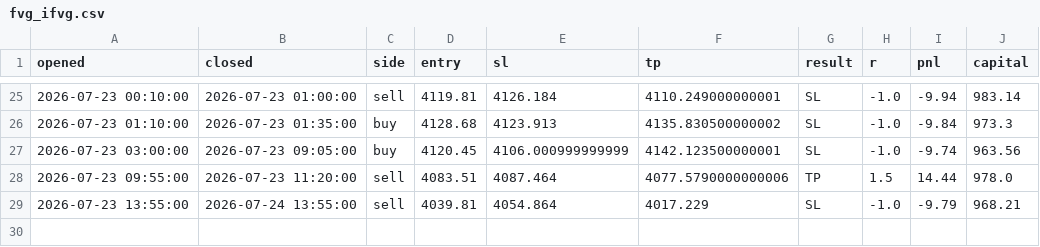
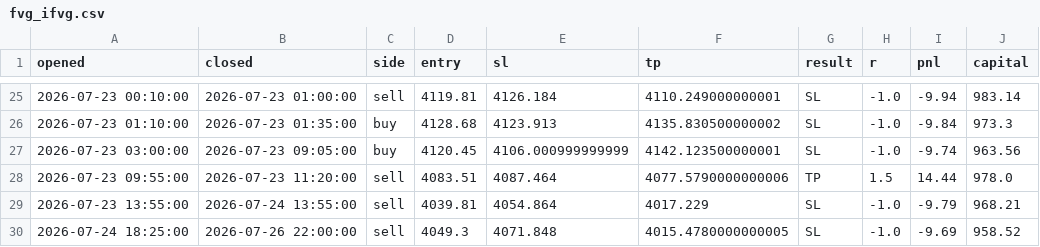
Before and after one commit to ohnonpaslui/New-bot-3, a CSV file: trades/fvg_ifvg.csv, drawn as a sheet; only a part is shown, gaps mark what is left out; the diff names each change by its address in the sheet, - before the commit and + after, or states it on an @@ line.

```diff
--- a/trades/fvg_ifvg.csv
+++ b/trades/fvg_ifvg.csv
+row 30: 2026-07-24 18:25:00 | 2026-07-26 22:00:00 | sell | 4049.3 | 4071.848 | 4015.4780000000005 | SL | -1.0 | -9.69 | 958.52
```
Also changed, not shown: 1 other file.
